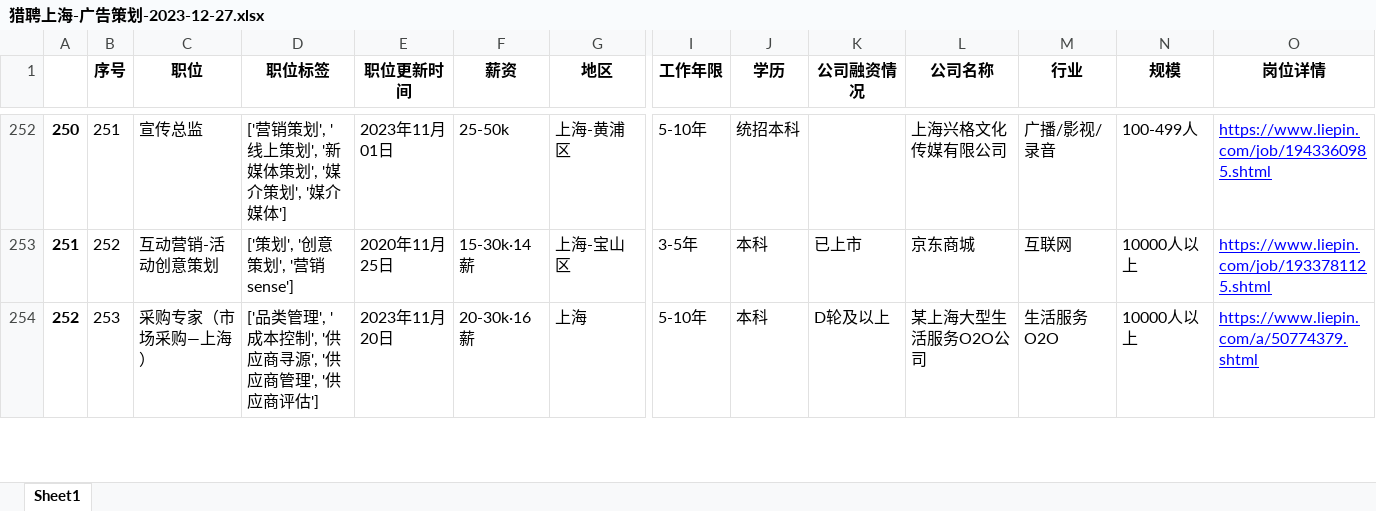
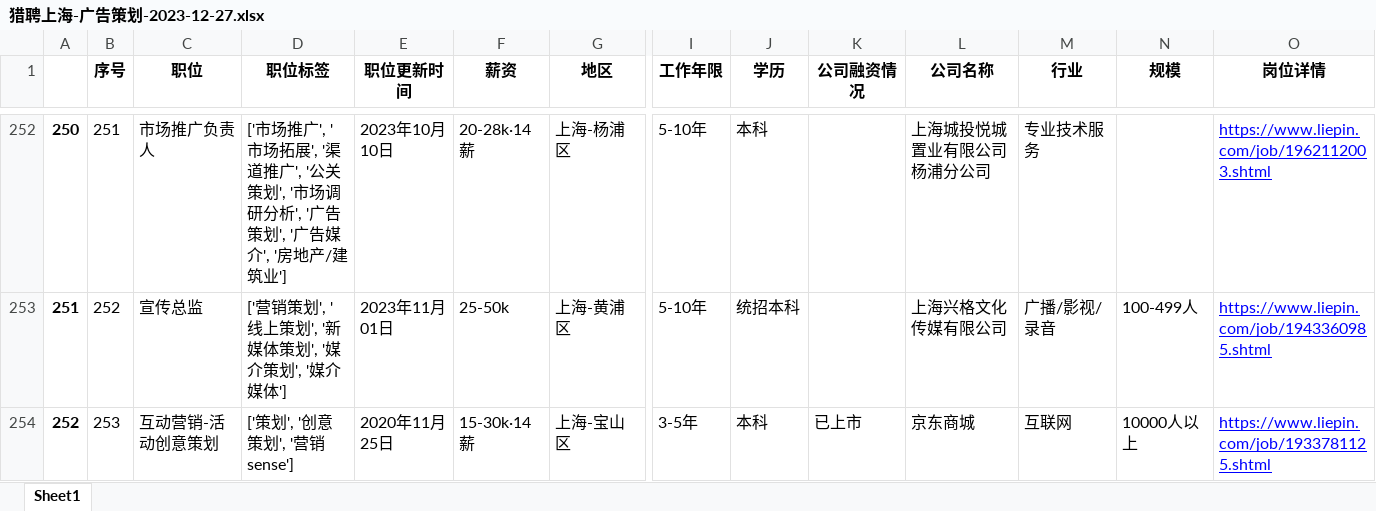
Before and after one commit to ACE-wil/Web_crawler, an Excel workbook: 期中测试/猎聘(已优化)/excels/上海/广告策划/2023-12-27/猎聘上海-广告策划-2023-12-27.xlsx, sheet Sheet1, drawn as a sheet; only a part is shown, gaps mark what is left out; values as stored, in another font and other column widths than the file's, no borders; the diff covers the shown part only; the diff names each change by its address in the sheet, - before the commit and + after, or states it on an @@ line.

```diff
--- a/期中测试/猎聘(已优化)/excels/上海/广告策划/2023-12-27/猎聘上海-广告策划-2023-12-27.xlsx (sheet Sheet1)
+++ b/期中测试/猎聘(已优化)/excels/上海/广告策划/2023-12-27/猎聘上海-广告策划-2023-12-27.xlsx (sheet Sheet1)
-C252 (职位): 宣传总监
+C252 (职位): 市场推广负责人
-D252 (职位标签): ['营销策划', '线上策划', '新媒体策划', '媒介策划', '媒介媒体']
+D252 (职位标签): ['市场推广', '市场拓展', '渠道推广', '公关策划', '市场调研分析', '广告策划', '广告媒介', '房地产/建筑业']
-E252 (职位更新时间): 2023年11月01日
+E252 (职位更新时间): 2023年10月10日
-F252 (薪资): 25-50k
+F252 (薪资): 20-28k·14薪
-G252 (地区): 上海-黄浦区
+G252 (地区): 上海-杨浦区
-J252 (学历): 统招本科
+J252 (学历): 本科
-L252 (公司名称): 上海兴格文化传媒有限公司
+L252 (公司名称): 上海城投悦城置业有限公司杨浦分公司
-M252 (行业): 广播/影视/录音
+M252 (行业): 专业技术服务
-N252 (规模): 100-499人
+N252 (规模): (empty)
-O252 (岗位详情): https://www.liepin.com/job/1943360985.shtml
+O252 (岗位详情): https://www.liepin.com/job/1962112003.shtml
-C253 (职位): 互动营销-活动创意策划
+C253 (职位): 宣传总监
-D253 (职位标签): ['策划', '创意策划', '营销sense']
+D253 (职位标签): ['营销策划', '线上策划', '新媒体策划', '媒介策划', '媒介媒体']
-E253 (职位更新时间): 2020年11月25日
+E253 (职位更新时间): 2023年11月01日
-F253 (薪资): 15-30k·14薪
+F253 (薪资): 25-50k
-G253 (地区): 上海-宝山区
+G253 (地区): 上海-黄浦区
-I253 (工作年限): 3-5年
+I253 (工作年限): 5-10年
-J253 (学历): 本科
+J253 (学历): 统招本科
-K253 (公司融资情况): 已上市
+K253 (公司融资情况): (empty)
-L253 (公司名称): 京东商城
+L253 (公司名称): 上海兴格文化传媒有限公司
-M253 (行业): 互联网
+M253 (行业): 广播/影视/录音
-N253 (规模): 10000人以上
+N253 (规模): 100-499人
-O253 (岗位详情): https://www.liepin.com/job/1933781125.shtml
+O253 (岗位详情): https://www.liepin.com/job/1943360985.shtml
-C254 (职位): 采购专家（市场采购—上海）
+C254 (职位): 互动营销-活动创意策划
-D254 (职位标签): ['品类管理', '成本控制', '供应商寻源', '供应商管理', '供应商评估']
+D254 (职位标签): ['策划', '创意策划', '营销sense']
-E254 (职位更新时间): 2023年11月20日
+E254 (职位更新时间): 2020年11月25日
-F254 (薪资): 20-30k·16薪
+F254 (薪资): 15-30k·14薪
-G254 (地区): 上海
+G254 (地区): 上海-宝山区
-I254 (工作年限): 5-10年
+I254 (工作年限): 3-5年
-K254 (公司融资情况): D轮及以上
+K254 (公司融资情况): 已上市
-L254 (公司名称): 某上海大型生活服务O2O公司
+L254 (公司名称): 京东商城
-M254 (行业): 生活服务O2O
+M254 (行业): 互联网
-O254 (岗位详情): https://www.liepin.com/a/50774379.shtml
+O254 (岗位详情): https://www.liepin.com/job/1933781125.shtml
```
Also changed, not shown: 3 added rows, 3 removed rows, 1007 edited cells and row numbers in column A elsewhere in this sheet, 期中测试/猎聘(已优化)/excels/上海/广告策划/2023-12-27/猎聘上海_广告策划-平均薪资-2023-12-27.xlsx, 2 other files.
